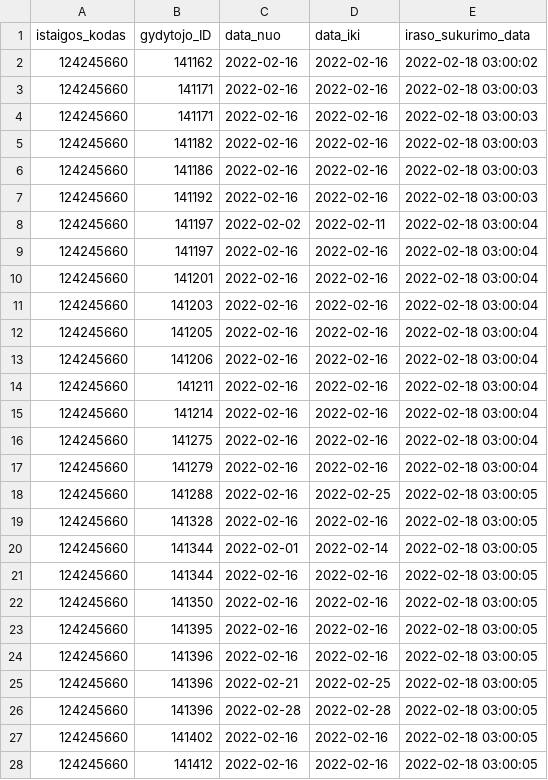
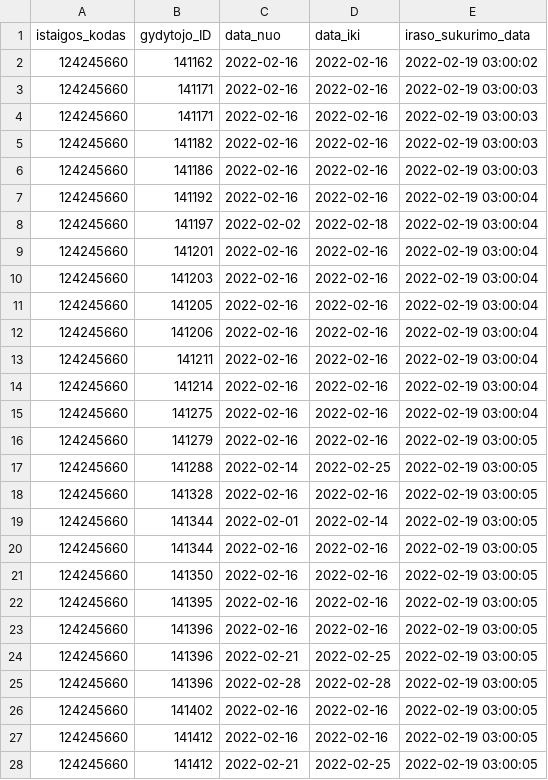
Before and after one commit to vilnius/seskines-poliklinika, a CSV file: 124245660_doctors_excluded.csv, drawn as a sheet; only a part is shown; the diff covers the shown part only.

```diff
--- a/124245660_doctors_excluded.csv
+++ b/124245660_doctors_excluded.csv
@@ -1,28 +1,28 @@
 istaigos_kodas;gydytojo_ID;data_nuo;data_iki;iraso_sukurimo_data
-124245660;141162;2022-02-16;2022-02-16;2022-02-18 03:00:02
-124245660;141171;2022-02-16;2022-02-16;2022-02-18 03:00:03
-124245660;141171;2022-02-16;2022-02-16;2022-02-18 03:00:03
-124245660;141182;2022-02-16;2022-02-16;2022-02-18 03:00:03
-124245660;141186;2022-02-16;2022-02-16;2022-02-18 03:00:03
-124245660;141192;2022-02-16;2022-02-16;2022-02-18 03:00:03
-124245660;141197;2022-02-02;2022-02-11;2022-02-18 03:00:04
-124245660;141197;2022-02-16;2022-02-16;2022-02-18 03:00:04
-124245660;141201;2022-02-16;2022-02-16;2022-02-18 03:00:04
-124245660;141203;2022-02-16;2022-02-16;2022-02-18 03:00:04
-124245660;141205;2022-02-16;2022-02-16;2022-02-18 03:00:04
-124245660;141206;2022-02-16;2022-02-16;2022-02-18 03:00:04
-124245660;141211;2022-02-16;2022-02-16;2022-02-18 03:00:04
-124245660;141214;2022-02-16;2022-02-16;2022-02-18 03:00:04
-124245660;141275;2022-02-16;2022-02-16;2022-02-18 03:00:04
-124245660;141279;2022-02-16;2022-02-16;2022-02-18 03:00:04
-124245660;141288;2022-02-16;2022-02-25;2022-02-18 03:00:05
-124245660;141328;2022-02-16;2022-02-16;2022-02-18 03:00:05
-124245660;141344;2022-02-01;2022-02-14;2022-02-18 03:00:05
-124245660;141344;2022-02-16;2022-02-16;2022-02-18 03:00:05
-124245660;141350;2022-02-16;2022-02-16;2022-02-18 03:00:05
-124245660;141395;2022-02-16;2022-02-16;2022-02-18 03:00:05
-124245660;141396;2022-02-16;2022-02-16;2022-02-18 03:00:05
-124245660;141396;2022-02-21;2022-02-25;2022-02-18 03:00:05
-124245660;141396;2022-02-28;2022-02-28;2022-02-18 03:00:05
-124245660;141402;2022-02-16;2022-02-16;2022-02-18 03:00:05
-124245660;141412;2022-02-16;2022-02-16;2022-02-18 03:00:05
+124245660;141162;2022-02-16;2022-02-16;2022-02-19 03:00:02
+124245660;141171;2022-02-16;2022-02-16;2022-02-19 03:00:03
+124245660;141171;2022-02-16;2022-02-16;2022-02-19 03:00:03
+124245660;141182;2022-02-16;2022-02-16;2022-02-19 03:00:03
+124245660;141186;2022-02-16;2022-02-16;2022-02-19 03:00:03
+124245660;141192;2022-02-16;2022-02-16;2022-02-19 03:00:04
+124245660;141197;2022-02-02;2022-02-18;2022-02-19 03:00:04
+124245660;141201;2022-02-16;2022-02-16;2022-02-19 03:00:04
+124245660;141203;2022-02-16;2022-02-16;2022-02-19 03:00:04
+124245660;141205;2022-02-16;2022-02-16;2022-02-19 03:00:04
+124245660;141206;2022-02-16;2022-02-16;2022-02-19 03:00:04
+124245660;141211;2022-02-16;2022-02-16;2022-02-19 03:00:04
+124245660;141214;2022-02-16;2022-02-16;2022-02-19 03:00:04
+124245660;141275;2022-02-16;2022-02-16;2022-02-19 03:00:04
+124245660;141279;2022-02-16;2022-02-16;2022-02-19 03:00:05
+124245660;141288;2022-02-14;2022-02-25;2022-02-19 03:00:05
+124245660;141328;2022-02-16;2022-02-16;2022-02-19 03:00:05
+124245660;141344;2022-02-01;2022-02-14;2022-02-19 03:00:05
+124245660;141344;2022-02-16;2022-02-16;2022-02-19 03:00:05
+124245660;141350;2022-02-16;2022-02-16;2022-02-19 03:00:05
+124245660;141395;2022-02-16;2022-02-16;2022-02-19 03:00:05
+124245660;141396;2022-02-16;2022-02-16;2022-02-19 03:00:05
+124245660;141396;2022-02-21;2022-02-25;2022-02-19 03:00:05
+124245660;141396;2022-02-28;2022-02-28;2022-02-19 03:00:05
+124245660;141402;2022-02-16;2022-02-16;2022-02-19 03:00:05
+124245660;141412;2022-02-16;2022-02-16;2022-02-19 03:00:05
+124245660;141412;2022-02-21;2022-02-25;2022-02-19 03:00:05
```
Also changed, not shown: 1 added row and 29 edited cells elsewhere in this file, 124245660_family_doctors_list.csv, 124245660_family_doctors_visits_hours.csv, 1 other file.
